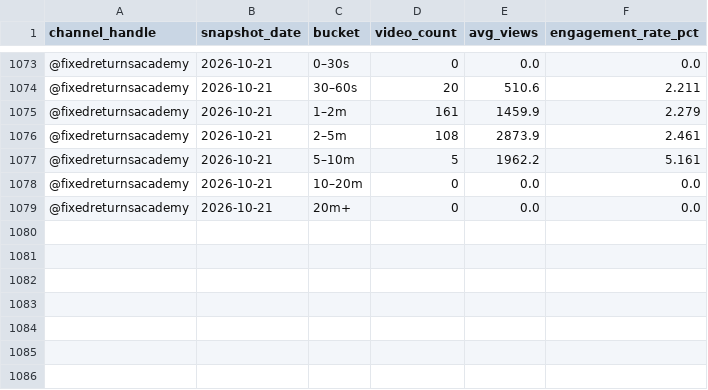
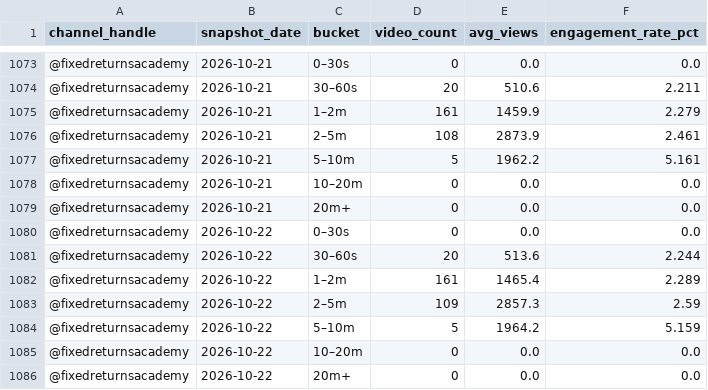
Before and after one commit to gripinvest/gi-analytics, a CSV file: backend/data/fra_youtube/duration_buckets.csv, drawn as a sheet; only a part is shown, gaps mark what is left out.

```diff
--- a/backend/data/fra_youtube/duration_buckets.csv
+++ b/backend/data/fra_youtube/duration_buckets.csv
@@ -1079 +1079,8 @@ channel_handle,snapshot_date,bucket,video_count,avg_views,engagement_rate_pct
 @fixedreturnsacademy,2026-10-21,20m+,0,0.0,0.0
+@fixedreturnsacademy,2026-10-22,0–30s,0,0.0,0.0
+@fixedreturnsacademy,2026-10-22,30–60s,20,513.6,2.244
+@fixedreturnsacademy,2026-10-22,1–2m,161,1465.4,2.289
+@fixedreturnsacademy,2026-10-22,2–5m,109,2857.3,2.59
+@fixedreturnsacademy,2026-10-22,5–10m,5,1964.2,5.159
+@fixedreturnsacademy,2026-10-22,10–20m,0,0.0,0.0
+@fixedreturnsacademy,2026-10-22,20m+,0,0.0,0.0
```
Also changed, not shown: backend/data/fra_youtube/category_mix.csv, backend/data/fra_youtube/engagement_breakdown.csv, 11 other files.
